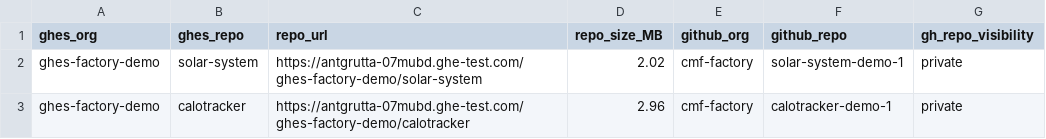
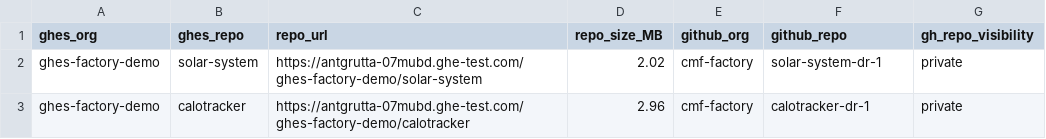
Before and after one commit to bh-org-01/ghes-to-ghec-dr-demo, a CSV file: repos.csv, drawn as a sheet.

Commit message:
Add demo repositories for solar-system and calotracker
Added new demo repositories for solar-system and calotracker.

```diff
--- a/repos.csv
+++ b/repos.csv
@@ -1,3 +1,3 @@
 ghes_org,ghes_repo,repo_url,repo_size_MB,github_org,github_repo,gh_repo_visibility
-ghes-factory-demo,solar-system,https://antgrutta-07mubd.ghe-test.com/ghes-factory-demo/solar-system,2.02,cmf-factory,solar-system-demo-1,private
-ghes-factory-demo,calotracker,https://antgrutta-07mubd.ghe-test.com/ghes-factory-demo/calotracker,2.96,cmf-factory,calotracker-demo-1,private
+ghes-factory-demo,solar-system,https://antgrutta-07mubd.ghe-test.com/ghes-factory-demo/solar-system,2.02,cmf-factory,solar-system-dr-1,private
+ghes-factory-demo,calotracker,https://antgrutta-07mubd.ghe-test.com/ghes-factory-demo/calotracker,2.96,cmf-factory,calotracker-dr-1,private
```
